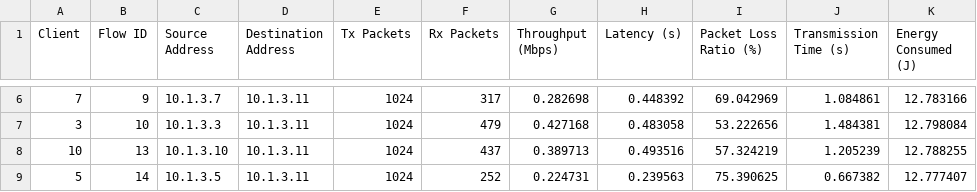
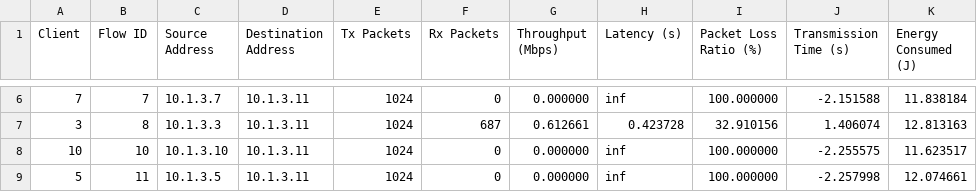
Before and after one commit to cleyber-bezerra/SplitLearning-Wireless, a CSV file: csv/ns3/simulator_ns3.csv, drawn as a sheet; only a part is shown, gaps mark what is left out; the diff covers the shown part only.

```diff
--- a/csv/ns3/simulator_ns3.csv
+++ b/csv/ns3/simulator_ns3.csv
@@ -6,4 +6,4 @@ Client,Flow ID,Source Address,Destination Address,Tx Packets,Rx Packets,Throughp
-7,9,10.1.3.7,10.1.3.11,1024,317,0.282698,0.448392,69.042969,1.084861,12.783166
-3,10,10.1.3.3,10.1.3.11,1024,479,0.427168,0.483058,53.222656,1.484381,12.798084
-10,13,10.1.3.10,10.1.3.11,1024,437,0.389713,0.493516,57.324219,1.205239,12.788255
-5,14,10.1.3.5,10.1.3.11,1024,252,0.224731,0.239563,75.390625,0.667382,12.777407
+7,7,10.1.3.7,10.1.3.11,1024,0,0.000000,inf,100.000000,-2.151588,11.838184
+3,8,10.1.3.3,10.1.3.11,1024,687,0.612661,0.423728,32.910156,1.406074,12.813163
+10,10,10.1.3.10,10.1.3.11,1024,0,0.000000,inf,100.000000,-2.255575,11.623517
+5,11,10.1.3.5,10.1.3.11,1024,0,0.000000,inf,100.000000,-2.257998,12.074661
```
Also changed, not shown: 40 edited cells elsewhere in this file, 13 other files.
